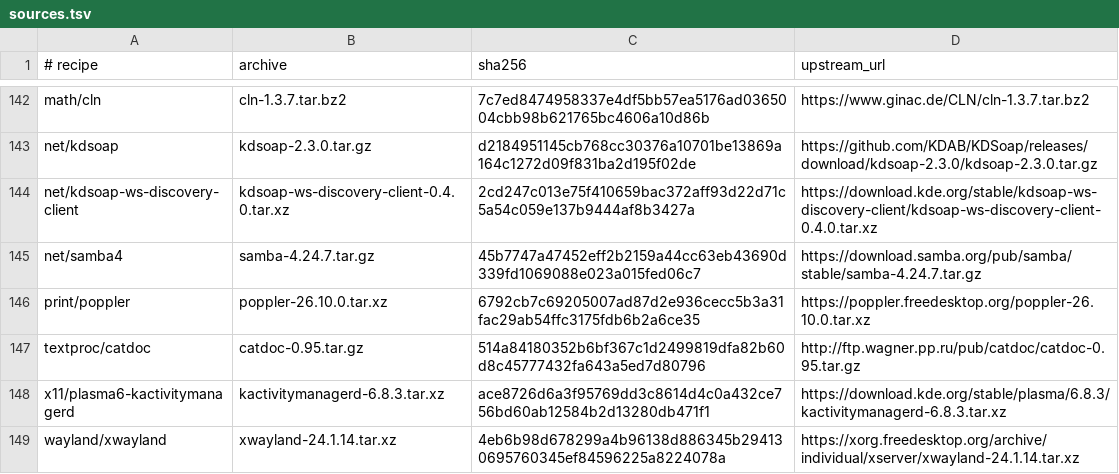
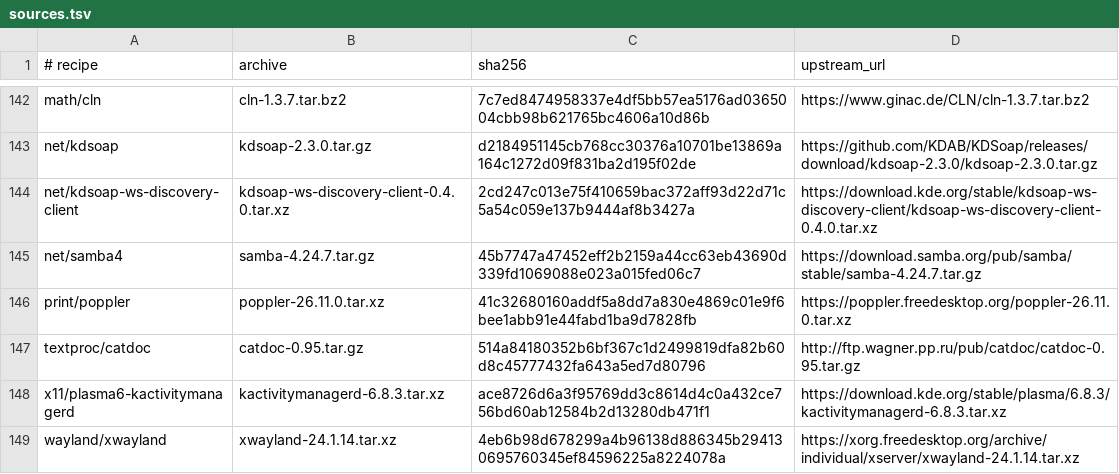
Before and after one commit to oxtech-ember/EmberBSD-Ports, a TSV file: probes/plasma-mobile/toolkit/sources.tsv, drawn as a sheet; only a part is shown, gaps mark what is left out.

Commit message:
Update the Poppler family to 26.11.0 and rebuild KiCad against SONAME 166

```diff
--- a/probes/plasma-mobile/toolkit/sources.tsv
+++ b/probes/plasma-mobile/toolkit/sources.tsv
@@ -145,3 +145,3 @@ net/kdsoap-ws-discovery-client	kdsoap-ws-discovery-client-0.4.0.tar.xz	2cd247c01
 net/samba4	samba-4.24.7.tar.gz	45b7747a47452eff2b2159a44cc63eb43690d339fd1069088e023a015fed06c7	https://download.samba.org/pub/samba/stable/samba-4.24.7.tar.gz
-print/poppler	poppler-26.10.0.tar.xz	6792cb7c69205007ad87d2e936cecc5b3a31fac29ab54ffc3175fdb6b2a6ce35	https://poppler.freedesktop.org/poppler-26.10.0.tar.xz
+print/poppler	poppler-26.11.0.tar.xz	41c32680160addf5a8dd7a830e4869c01e9f6bee1abb91e44fabd1ba9d7828fb	https://poppler.freedesktop.org/poppler-26.11.0.tar.xz
 textproc/catdoc	catdoc-0.95.tar.gz	514a84180352b6bf367c1d2499819dfa82b60d8c45777432fa643a5ed7d80796	http://ftp.wagner.pp.ru/pub/catdoc/catdoc-0.95.tar.gz
```
Also changed, not shown: 12 other files.
